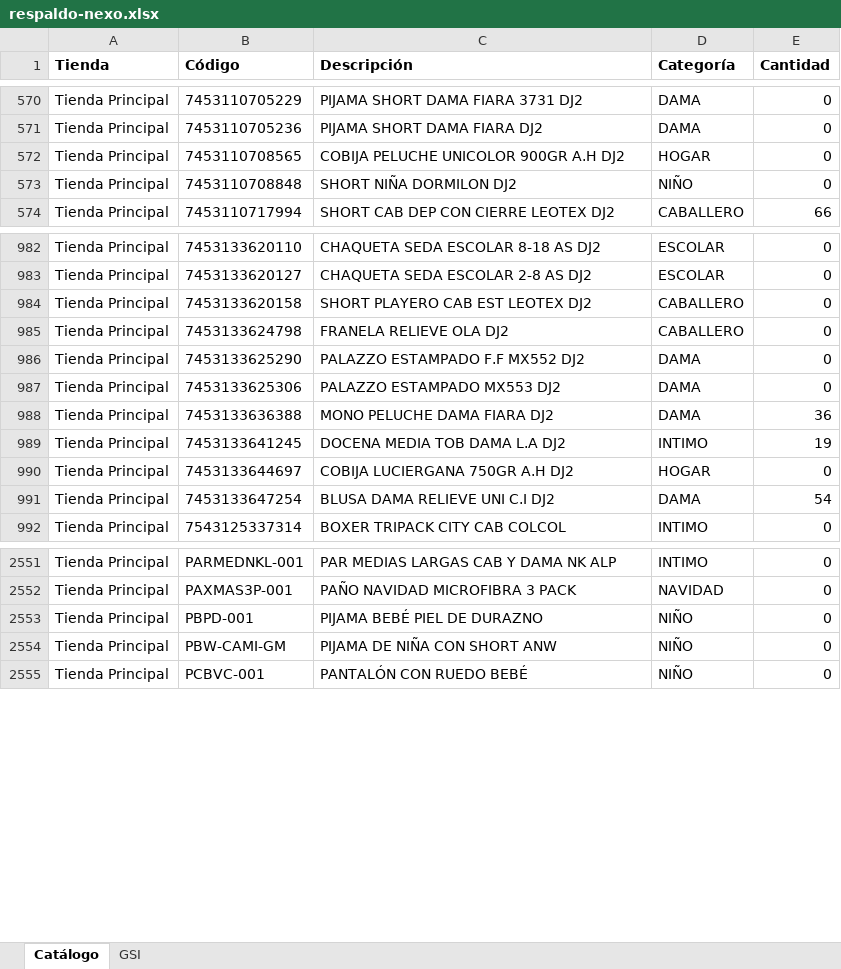
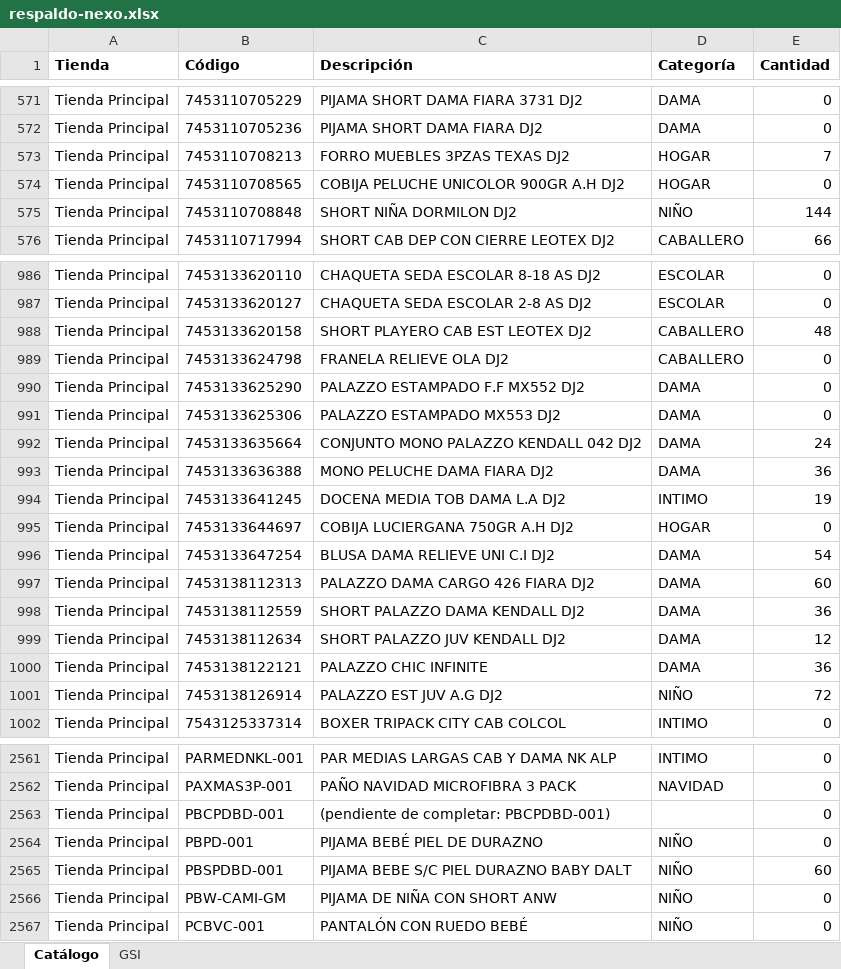
Before and after one commit to Anyer32/nexo-respaldo, an Excel workbook: respaldo-nexo.xlsx, sheet Catálogo, drawn as a sheet; only a part is shown, gaps mark what is left out; values as stored, in another font and other column widths than the file's, no borders; addresses are those after the commit; the diff covers the shown part only; the diff names each change by its address in the sheet, - before the commit and + after, or states it on an @@ line.

```diff
--- a/respaldo-nexo.xlsx (sheet Catálogo)
+++ b/respaldo-nexo.xlsx (sheet Catálogo)
+row 573: Tienda Principal | 7453110708213 | FORRO MUEBLES 3PZAS TEXAS DJ2 | HOGAR | 7
-E575 (Cantidad): 0
+E575 (Cantidad): 144
-E988 (Cantidad): 0
+E988 (Cantidad): 48
+row 992: Tienda Principal | 7453133635664 | CONJUNTO MONO PALAZZO KENDALL 042 DJ2 | DAMA | 24
+row 997: Tienda Principal | 7453138112313 | PALAZZO DAMA CARGO 426 FIARA DJ2 | DAMA | 60
+row 998: Tienda Principal | 7453138112559 | SHORT PALAZZO DAMA KENDALL DJ2 | DAMA | 36
+row 999: Tienda Principal | 7453138112634 | SHORT PALAZZO JUV KENDALL DJ2 | DAMA | 12
+row 1000: Tienda Principal | 7453138122121 | PALAZZO CHIC INFINITE | DAMA | 36
+row 1001: Tienda Principal | 7453138126914 | PALAZZO EST JUV A.G DJ2 | NIÑO | 72
+row 2563: Tienda Principal | PBCPDBD-001 | (pendiente de completar: PBCPDBD-001) |  | 0
+row 2565: Tienda Principal | PBSPDBD-001 | PIJAMA BEBE S/C PIEL DURAZNO BABY DALT | NIÑO | 60
```
Also changed, not shown: 3 added rows and 43 edited cells elsewhere in this sheet, sheet GSI.
